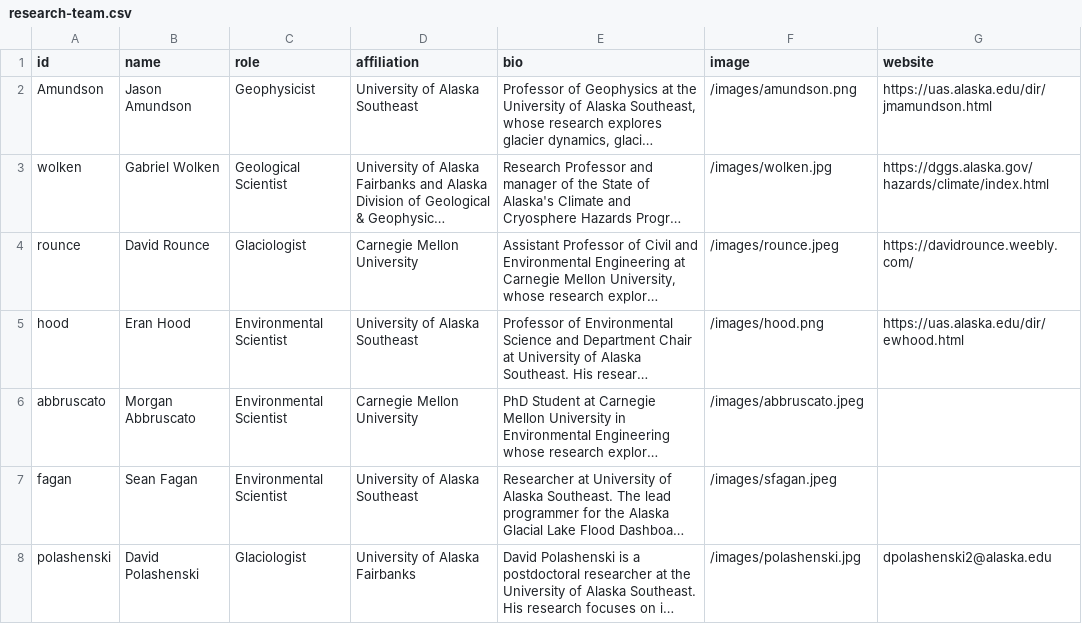
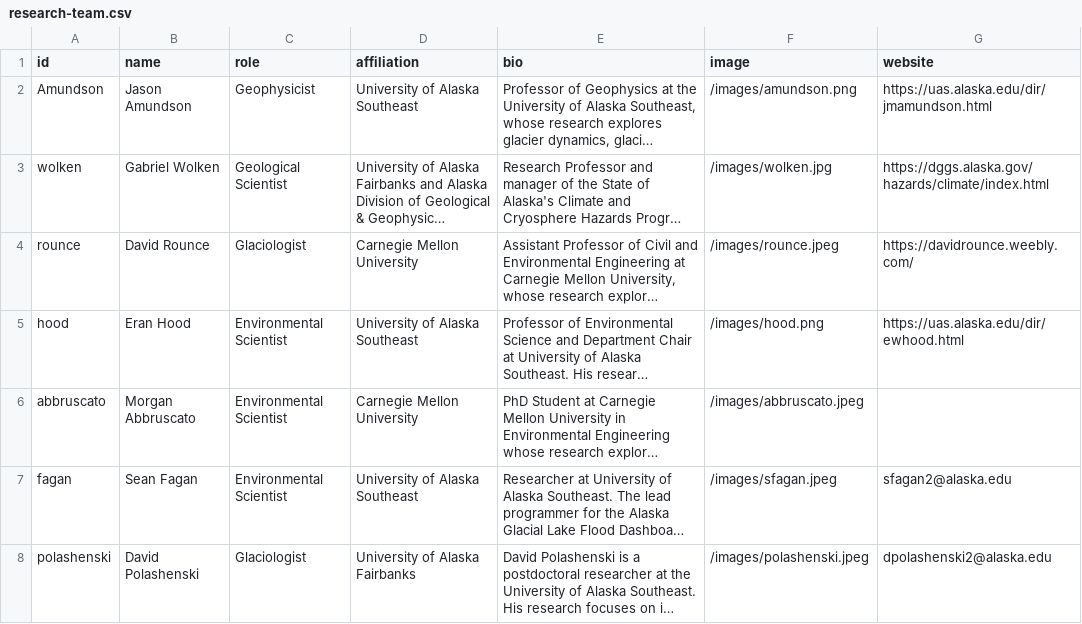
Before and after one commit to codefean/alaska-glof-dashboard, a CSV file: public/research-team.csv, drawn as a sheet; long unchanged cells end in …; the diff names each change by its address in the sheet, - before the commit and + after, or states it on an @@ line.

```diff
--- a/public/research-team.csv
+++ b/public/research-team.csv
-G7 (website): (empty)
+G7 (website): sfagan2@alaska.edu
-F8 (image): /images/polashenski.jpg
+F8 (image): /images/polashenski.jpeg
```
Also changed, not shown: 5 other files.
